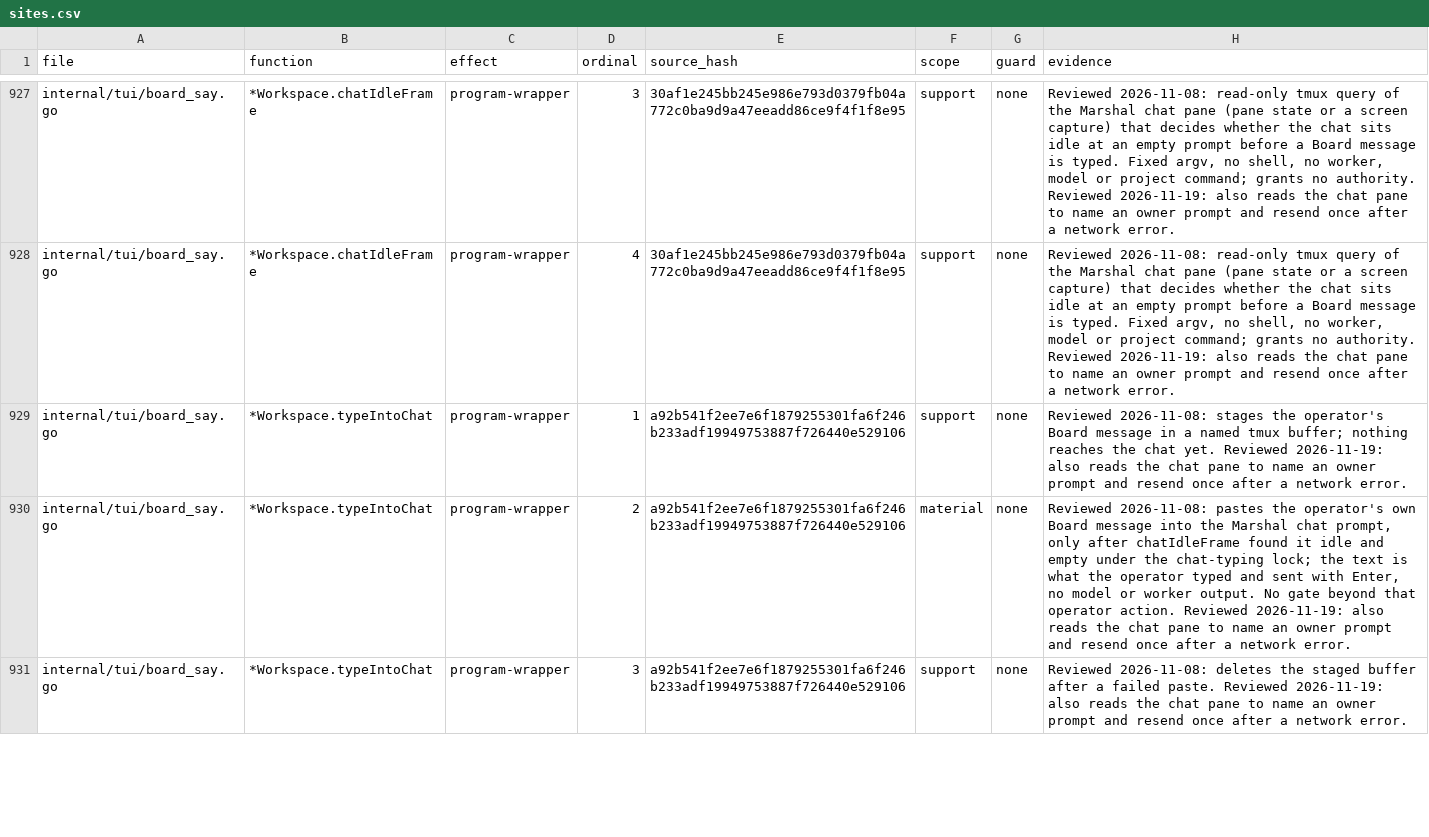
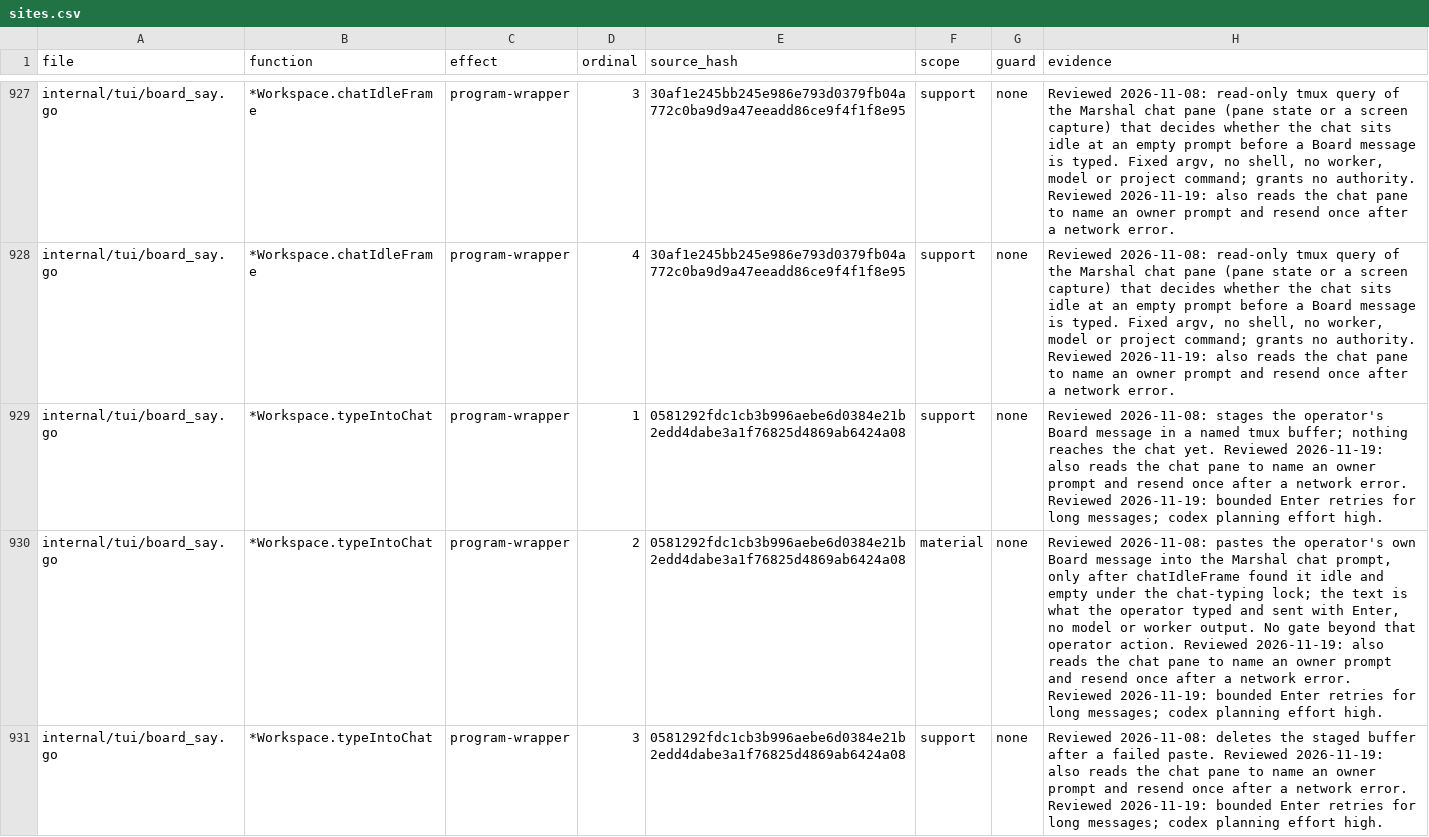
Before and after one commit to Zen1th53/marshal, a CSV file: tools/effect-inventory/sites.csv, drawn as a sheet; only a part is shown, gaps mark what is left out; the diff covers the shown part only; the diff names each change by its address in the sheet, - before the commit and + after, or states it on an @@ line.

Commit message:
chat: long messages are sent, choices work in every chat, Codex plans at high effort
Found driving Marshal as a real owner:
- The first Enter after a long message left it in the Codex composer;
  delivery now presses Enter again, bounded, while the composer still
  shows exactly that message.
- "[Enter] leave it alone · [b] build on it · [w] wait" did nothing in
  agy, which ignores an empty submit; provider-chat hints now ask for
  the choice word followed by Enter.
- The Codex Marshal started planning at reasoning effort "low"; it now
  plans at high unless the owner chose an effort.

Implemented by Codex.

```diff
--- a/tools/effect-inventory/sites.csv
+++ b/tools/effect-inventory/sites.csv
-E929:E931 (source_hash): a92b541f2ee7e6f1879255301fa6f246b233adf19949753887f726440e529106
+E929:E931 (source_hash): 0581292fdc1cb3b996aebe6d0384e21b2edd4dabe3a1f76825d4869ab6424a08
-H929 (evidence): …network error.
+H929 (evidence): …network error. Reviewed 2026-11-19: bounded Enter retries for long messages; codex planning effort high.
-H930 (evidence): …network error.
+H930 (evidence): …network error. Reviewed 2026-11-19: bounded Enter retries for long messages; codex planning effort high.
-H931 (evidence): …network error.
+H931 (evidence): …network error. Reviewed 2026-11-19: bounded Enter retries for long messages; codex planning effort high.
```
Also changed, not shown: 1 removed row and 4 edited cells elsewhere in this file, 12 other files.
